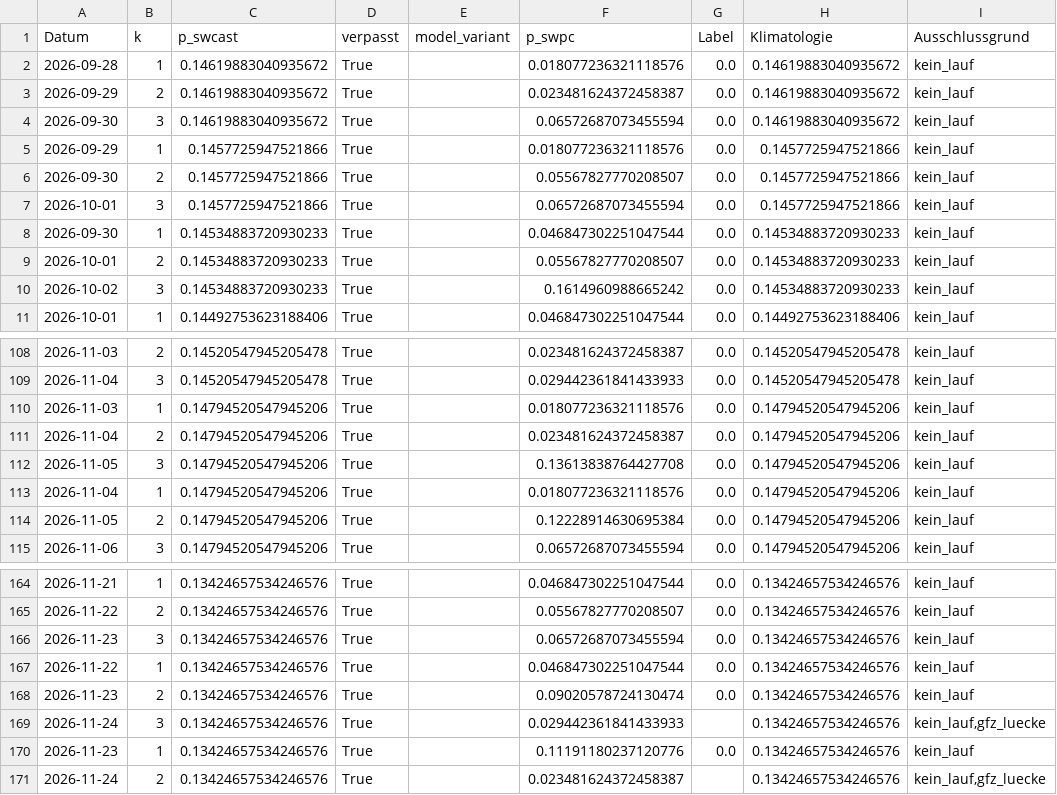
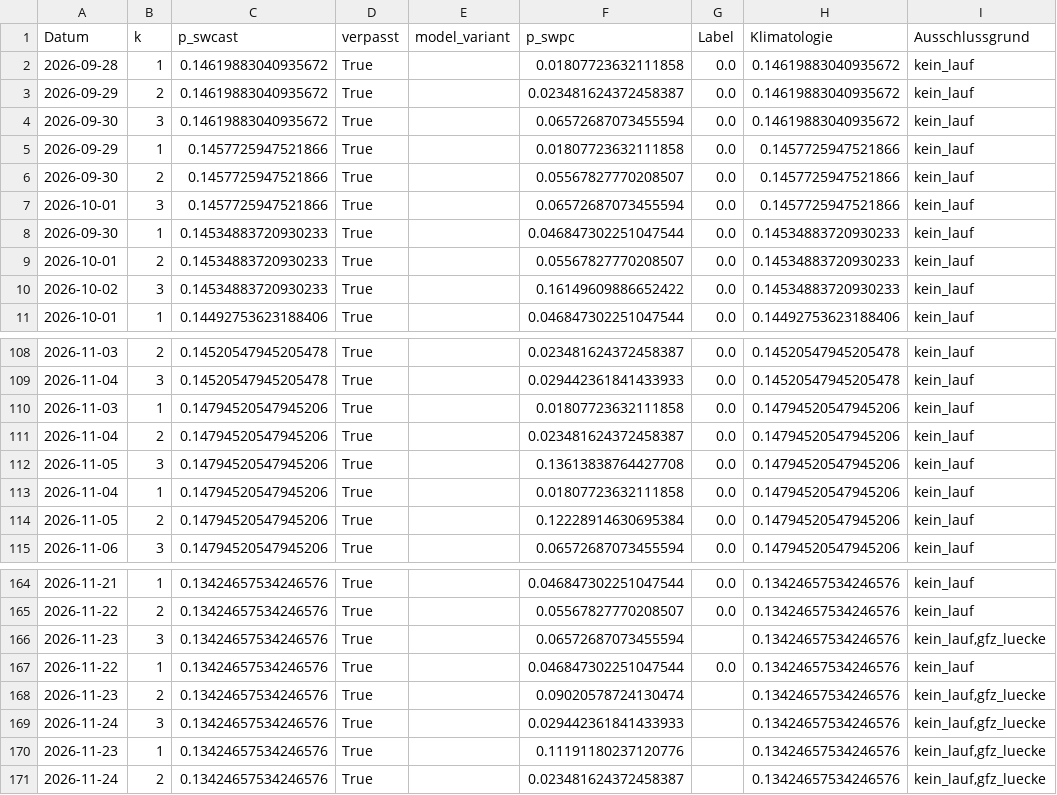
Before and after one commit to Script-hpp/swcast, a CSV file: reports/live_evaluation.csv, drawn as a sheet; only a part is shown, gaps mark what is left out; the diff covers the shown part only.

```diff
--- a/reports/live_evaluation.csv
+++ b/reports/live_evaluation.csv
@@ -1,6 +1,6 @@
 Datum,k,p_swcast,verpasst,model_variant,p_swpc,Label,Klimatologie,Ausschlussgrund
-2026-09-28,1,0.14619883040935672,True,,0.018077236321118576,0.0,0.14619883040935672,kein_lauf
+2026-09-28,1,0.14619883040935672,True,,0.01807723632111858,0.0,0.14619883040935672,kein_lauf
 2026-09-29,2,0.14619883040935672,True,,0.023481624372458387,0.0,0.14619883040935672,kein_lauf
 2026-09-30,3,0.14619883040935672,True,,0.06572687073455594,0.0,0.14619883040935672,kein_lauf
-2026-09-29,1,0.1457725947521866,True,,0.018077236321118576,0.0,0.1457725947521866,kein_lauf
+2026-09-29,1,0.1457725947521866,True,,0.01807723632111858,0.0,0.1457725947521866,kein_lauf
 2026-09-30,2,0.1457725947521866,True,,0.05567827770208507,0.0,0.1457725947521866,kein_lauf
@@ -9,3 +9,3 @@ Datum,k,p_swcast,verpasst,model_variant,p_swpc,Label,Klimatologie,Ausschlussgrun
 2026-10-01,2,0.14534883720930233,True,,0.05567827770208507,0.0,0.14534883720930233,kein_lauf
-2026-10-02,3,0.14534883720930233,True,,0.1614960988665242,0.0,0.14534883720930233,kein_lauf
+2026-10-02,3,0.14534883720930233,True,,0.16149609886652422,0.0,0.14534883720930233,kein_lauf
 2026-10-01,1,0.14492753623188406,True,,0.046847302251047544,0.0,0.14492753623188406,kein_lauf
@@ -109,6 +109,6 @@ Datum,k,p_swcast,verpasst,model_variant,p_swpc,Label,Klimatologie,Ausschlussgrun
 2026-11-04,3,0.14520547945205478,True,,0.029442361841433933,0.0,0.14520547945205478,kein_lauf
-2026-11-03,1,0.14794520547945206,True,,0.018077236321118576,0.0,0.14794520547945206,kein_lauf
+2026-11-03,1,0.14794520547945206,True,,0.01807723632111858,0.0,0.14794520547945206,kein_lauf
 2026-11-04,2,0.14794520547945206,True,,0.023481624372458387,0.0,0.14794520547945206,kein_lauf
 2026-11-05,3,0.14794520547945206,True,,0.13613838764427708,0.0,0.14794520547945206,kein_lauf
-2026-11-04,1,0.14794520547945206,True,,0.018077236321118576,0.0,0.14794520547945206,kein_lauf
+2026-11-04,1,0.14794520547945206,True,,0.01807723632111858,0.0,0.14794520547945206,kein_lauf
 2026-11-05,2,0.14794520547945206,True,,0.12228914630695384,0.0,0.14794520547945206,kein_lauf
@@ -165,7 +165,7 @@ Datum,k,p_swcast,verpasst,model_variant,p_swpc,Label,Klimatologie,Ausschlussgrun
 2026-11-22,2,0.13424657534246576,True,,0.05567827770208507,0.0,0.13424657534246576,kein_lauf
-2026-11-23,3,0.13424657534246576,True,,0.06572687073455594,0.0,0.13424657534246576,kein_lauf
+2026-11-23,3,0.13424657534246576,True,,0.06572687073455594,,0.13424657534246576,"kein_lauf,gfz_luecke"
 2026-11-22,1,0.13424657534246576,True,,0.046847302251047544,0.0,0.13424657534246576,kein_lauf
-2026-11-23,2,0.13424657534246576,True,,0.09020578724130474,0.0,0.13424657534246576,kein_lauf
+2026-11-23,2,0.13424657534246576,True,,0.09020578724130474,,0.13424657534246576,"kein_lauf,gfz_luecke"
 2026-11-24,3,0.13424657534246576,True,,0.029442361841433933,,0.13424657534246576,"kein_lauf,gfz_luecke"
-2026-11-23,1,0.13424657534246576,True,,0.11191180237120776,0.0,0.13424657534246576,kein_lauf
+2026-11-23,1,0.13424657534246576,True,,0.11191180237120776,,0.13424657534246576,"kein_lauf,gfz_luecke"
 2026-11-24,2,0.13424657534246576,True,,0.023481624372458387,,0.13424657534246576,"kein_lauf,gfz_luecke"
```
Also changed, not shown: 9 edited cells elsewhere in this file, 26 other files.
